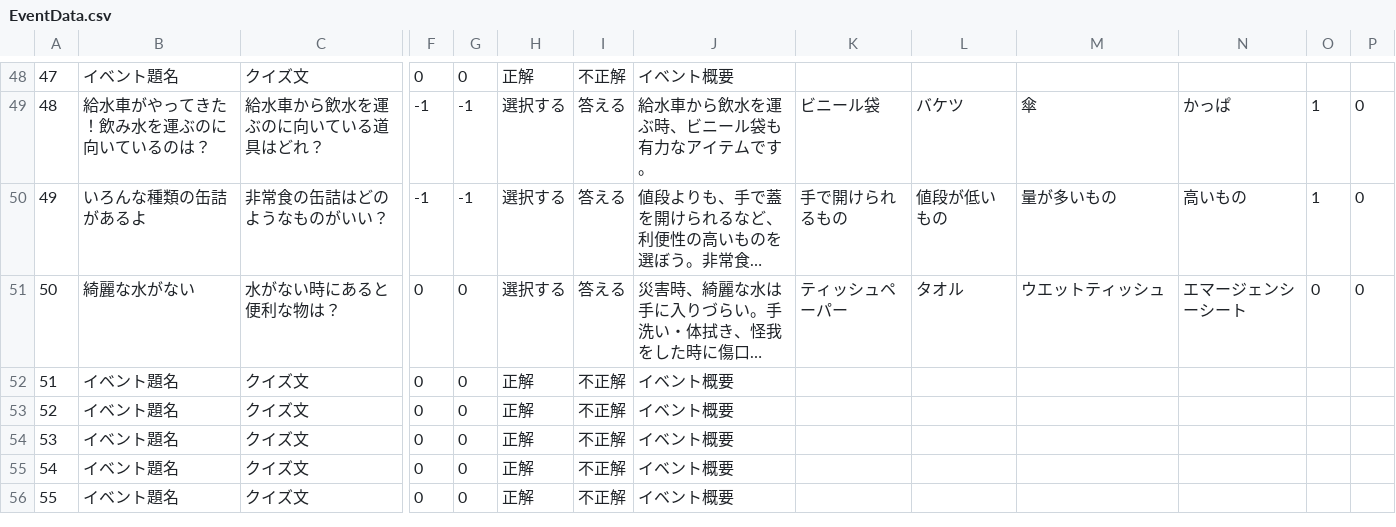
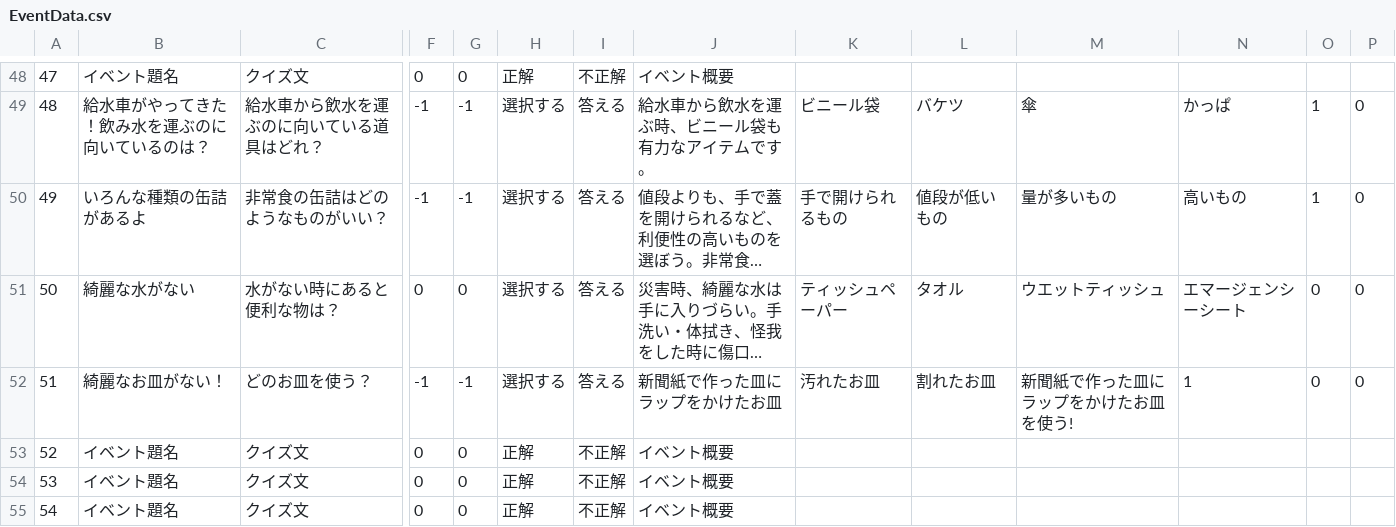
Before and after one commit to CSTmatsunolab/EvaApp, a CSV file: Assets/Resources/EventData.csv, drawn as a sheet; only a part is shown, gaps mark what is left out; the shorter side is filled out with more unchanged rows; long unchanged cells end in …; the diff covers the shown part only; the diff names each change by its address in the sheet, - before the commit and + after, or states it on an @@ line.

```diff
--- a/Assets/Resources/EventData.csv
+++ b/Assets/Resources/EventData.csv
-B52: イベント題名
+B52: 綺麗なお皿がない！
-C52: クイズ文
+C52: どのお皿を使う？
-F52: 0
+F52: -1
-G52: 0
+G52: -1
-H52: 正解
+H52: 選択する
-I52: 不正解
+I52: 答える
-J52: イベント概要
+J52: 新聞紙で作った皿にラップをかけたお皿
-K52: (empty)
+K52: 汚れたお皿
-L52: (empty)
+L52: 割れたお皿
-M52: (empty)
+M52: 新聞紙で作った皿にラップをかけたお皿を使う!
-N52: (empty)
+N52: 1
-O52: (empty)
+O52: 0
-P52: (empty)
+P52: 0
```
Also changed, not shown: 1 edited cell elsewhere in this file, 6 other files.
